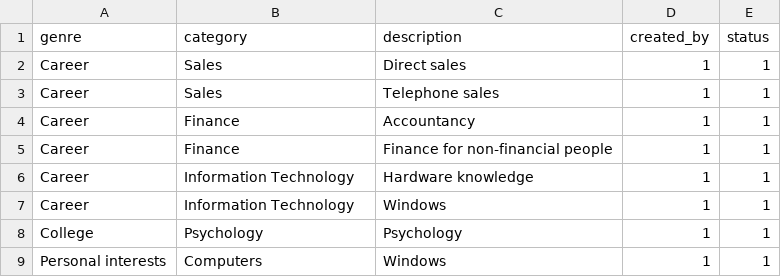
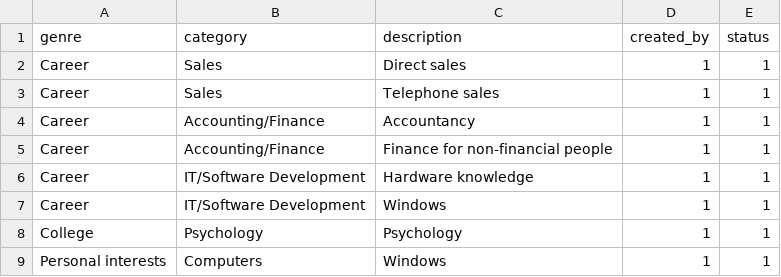
Before and after one commit to alanmiles/training_deals, a CSV file: public/data/genre_category_topics.csv, drawn as a sheet.

```diff
--- a/public/data/genre_category_topics.csv
+++ b/public/data/genre_category_topics.csv
@@ -3,6 +3,6 @@ Career;Sales;Direct sales;1;1
 Career;Sales;Telephone sales;1;1
-Career;Finance;Accountancy;1;1
-Career;Finance;Finance for non-financial people;1;1
-Career;Information Technology;Hardware knowledge;1;1
-Career;Information Technology;Windows;1;1
+Career;Accounting/Finance;Accountancy;1;1
+Career;Accounting/Finance;Finance for non-financial people;1;1
+Career;IT/Software Development;Hardware knowledge;1;1
+Career;IT/Software Development;Windows;1;1
 College;Psychology;Psychology;1;1
```
Also changed, not shown: 5 other files.
